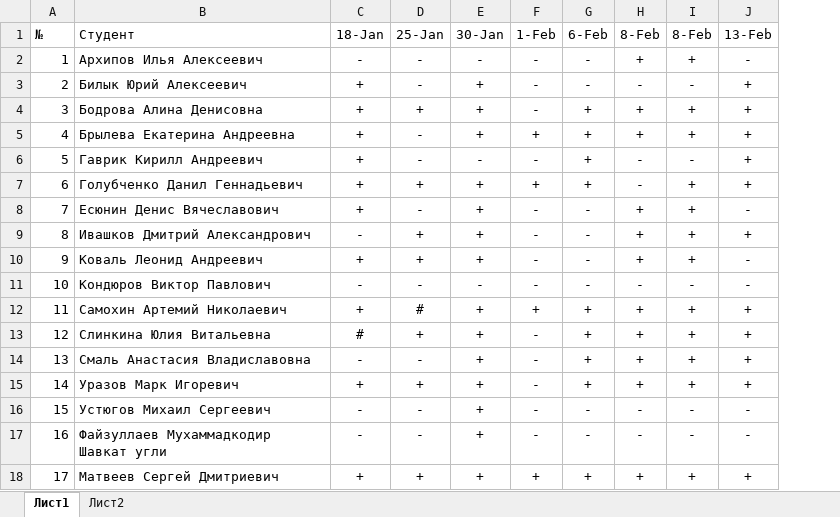
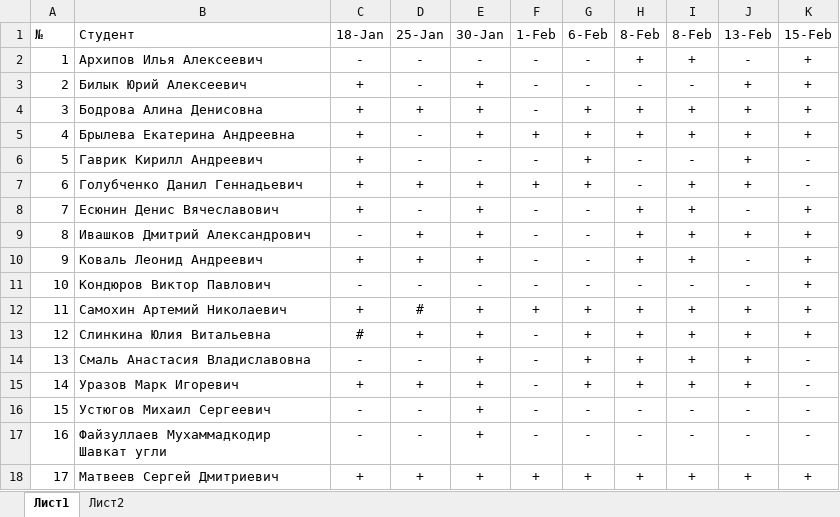
Before and after one commit to TheBandik/information-systems-testing, an Excel workbook: Успеваемость_С-ИП-21-2.xlsx, sheet Лист1, drawn as a sheet; values as stored, in another font and other column widths than the file's, no borders; conditional formats not drawn; the diff names each change by its address in the sheet, - before the commit and + after, or states it on an @@ line.

```diff
--- a/Успеваемость_С-ИП-21-2.xlsx (sheet Лист1)
+++ b/Успеваемость_С-ИП-21-2.xlsx (sheet Лист1)
+column K (15-Feb), rows 2-18: + | + | + | + | - | - | + | + | + | + | + | + | - | - | - | - | +
```
Also changed, not shown: Успеваемость_С-ИП-21-1.xlsx.
